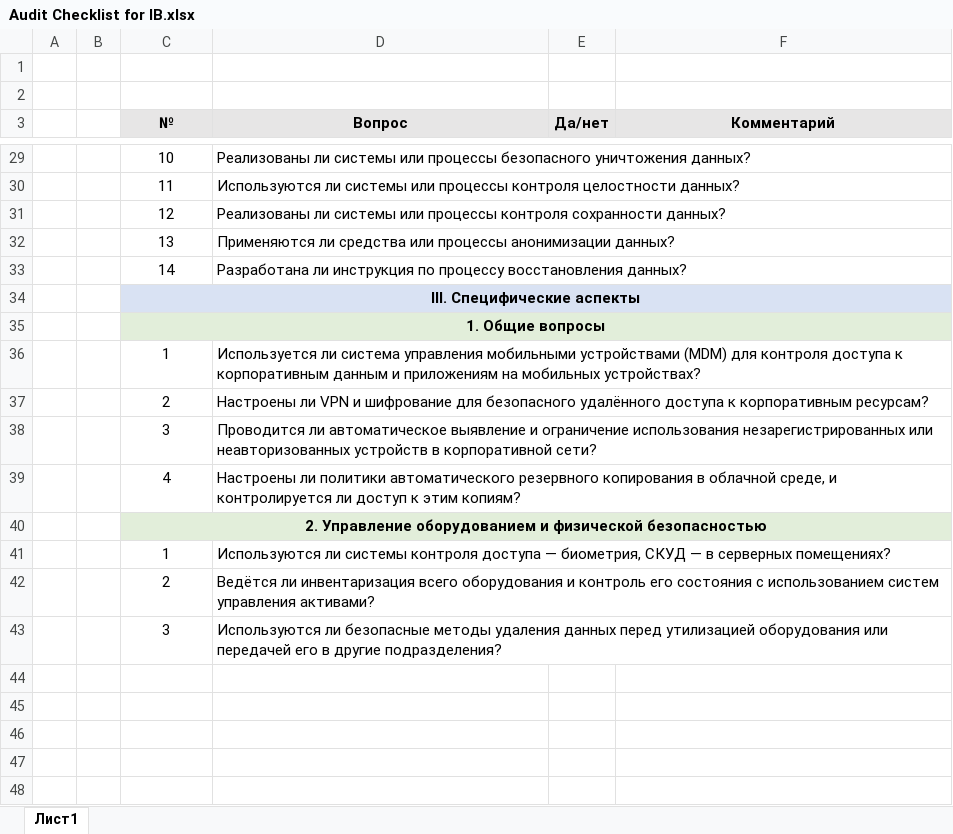
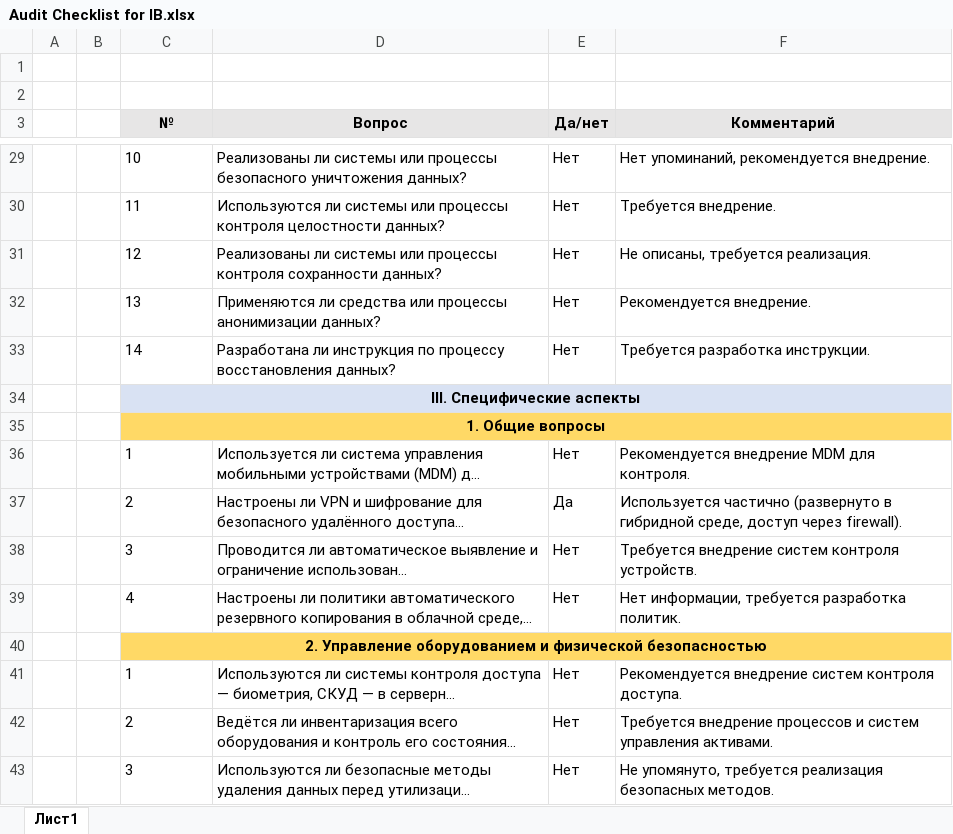
Before and after one commit to p7chkn/arch-sprint-7, an Excel workbook: Exc2/Audit Checklist for IB.xlsx, sheet Лист1, drawn as a sheet; only a part is shown, gaps mark what is left out; long unchanged cells end in …; values as stored, in another font and other column widths than the file's, no borders; charts and pictures not drawn; the diff covers the shown part only; the diff names each change by its address in the sheet, - before the commit and + after, or states it on an @@ line.

```diff
--- a/Exc2/Audit Checklist for IB.xlsx (sheet Лист1)
+++ b/Exc2/Audit Checklist for IB.xlsx (sheet Лист1)
-C29:C33 alignment: center
+C29:C33 alignment: left
-E29:E33 (Да/нет): (empty)
+E29:E33 (Да/нет): Нет
-F29 (Комментарий): (empty)
+F29 (Комментарий): Нет упоминаний, рекомендуется внедрение.
-F30 (Комментарий): (empty)
+F30 (Комментарий): Требуется внедрение.
-F31 (Комментарий): (empty)
+F31 (Комментарий): Не описаны, требуется реализация.
-F32 (Комментарий): (empty)
+F32 (Комментарий): Рекомендуется внедрение.
-F33 (Комментарий): (empty)
+F33 (Комментарий): Требуется разработка инструкции.
-D34:F34 fill: #D9E2F3
+D34:F34 fill: none
-C35 fill: #E2EEDA
+C35 fill: #FFD966
-D35:F35 fill: #E2EEDA
+D35:F35 fill: none
-C36:C39 alignment: center
+C36:C39 alignment: left
-E36 (Да/нет): (empty)
+E36 (Да/нет): Нет
-F36 (Комментарий): (empty)
+F36 (Комментарий): Рекомендуется внедрение MDM для контроля.
-E37 (Да/нет): (empty)
+E37 (Да/нет): Да
-F37 (Комментарий): (empty)
+F37 (Комментарий): Используется частично (развернуто в гибридной среде, доступ через firewall).
-E38:E39 (Да/нет): (empty)
+E38:E39 (Да/нет): Нет
-F38 (Комментарий): (empty)
+F38 (Комментарий): Требуется внедрение систем контроля устройств.
-F39 (Комментарий): (empty)
+F39 (Комментарий): Нет информации, требуется разработка политик.
-C40 fill: #E2EEDA
+C40 fill: #FFD966
-D40:F40 fill: #E2EEDA
+D40:F40 fill: none
-C41:C43 alignment: center
+C41:C43 alignment: left
-E41:E43 (Да/нет): (empty)
+E41:E43 (Да/нет): Нет
-F41 (Комментарий): (empty)
+F41 (Комментарий): Рекомендуется внедрение систем контроля доступа.
-F42 (Комментарий): (empty)
+F42 (Комментарий): Требуется внедрение процессов и систем управления активами.
-F43 (Комментарий): (empty)
+F43 (Комментарий): Не упомянуто, требуется реализация безопасных методов.
```
Also changed, not shown: 39 edited cells and cell formats elsewhere in this sheet, charts or pictures, 1 other file.
